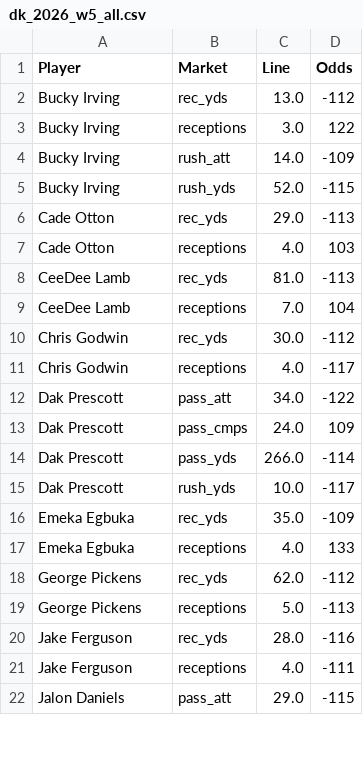
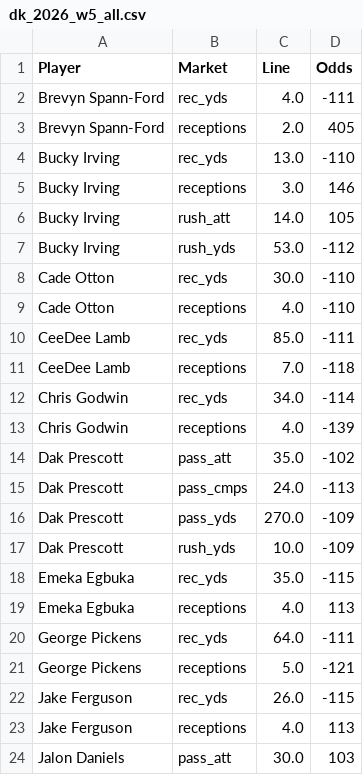
Before and after one commit to fozzyyozzy/edge-index, a CSV file: automation/lines/dk_2026_w5_all.csv, drawn as a sheet; only a part is shown; the diff covers the shown part only.

```diff
--- a/automation/lines/dk_2026_w5_all.csv
+++ b/automation/lines/dk_2026_w5_all.csv
@@ -1,22 +1,24 @@
 Player,Market,Line,Odds
-Bucky Irving,rec_yds,13.0,-112
-Bucky Irving,receptions,3.0,122
-Bucky Irving,rush_att,14.0,-109
-Bucky Irving,rush_yds,52.0,-115
-Cade Otton,rec_yds,29.0,-113
-Cade Otton,receptions,4.0,103
-CeeDee Lamb,rec_yds,81.0,-113
-CeeDee Lamb,receptions,7.0,104
-Chris Godwin,rec_yds,30.0,-112
-Chris Godwin,receptions,4.0,-117
-Dak Prescott,pass_att,34.0,-122
-Dak Prescott,pass_cmps,24.0,109
-Dak Prescott,pass_yds,266.0,-114
-Dak Prescott,rush_yds,10.0,-117
-Emeka Egbuka,rec_yds,35.0,-109
-Emeka Egbuka,receptions,4.0,133
-George Pickens,rec_yds,62.0,-112
-George Pickens,receptions,5.0,-113
-Jake Ferguson,rec_yds,28.0,-116
-Jake Ferguson,receptions,4.0,-111
-Jalon Daniels,pass_att,29.0,-115
+Brevyn Spann-Ford,rec_yds,4.0,-111
+Brevyn Spann-Ford,receptions,2.0,405
+Bucky Irving,rec_yds,13.0,-110
+Bucky Irving,receptions,3.0,146
+Bucky Irving,rush_att,14.0,105
+Bucky Irving,rush_yds,53.0,-112
+Cade Otton,rec_yds,30.0,-110
+Cade Otton,receptions,4.0,-110
+CeeDee Lamb,rec_yds,85.0,-111
+CeeDee Lamb,receptions,7.0,-118
+Chris Godwin,rec_yds,34.0,-114
+Chris Godwin,receptions,4.0,-139
+Dak Prescott,pass_att,35.0,-102
+Dak Prescott,pass_cmps,24.0,-113
+Dak Prescott,pass_yds,270.0,-109
+Dak Prescott,rush_yds,10.0,-109
+Emeka Egbuka,rec_yds,35.0,-115
+Emeka Egbuka,receptions,4.0,113
+George Pickens,rec_yds,64.0,-111
+George Pickens,receptions,5.0,-121
+Jake Ferguson,rec_yds,26.0,-115
+Jake Ferguson,receptions,4.0,113
+Jalon Daniels,pass_att,30.0,103
```
Also changed, not shown: 3 added rows and 26 edited cells elsewhere in this file, automation/lines/dk_2026_w5_mnf.csv, automation/lines/dk_2026_w5_sun.csv, 15 other files.
